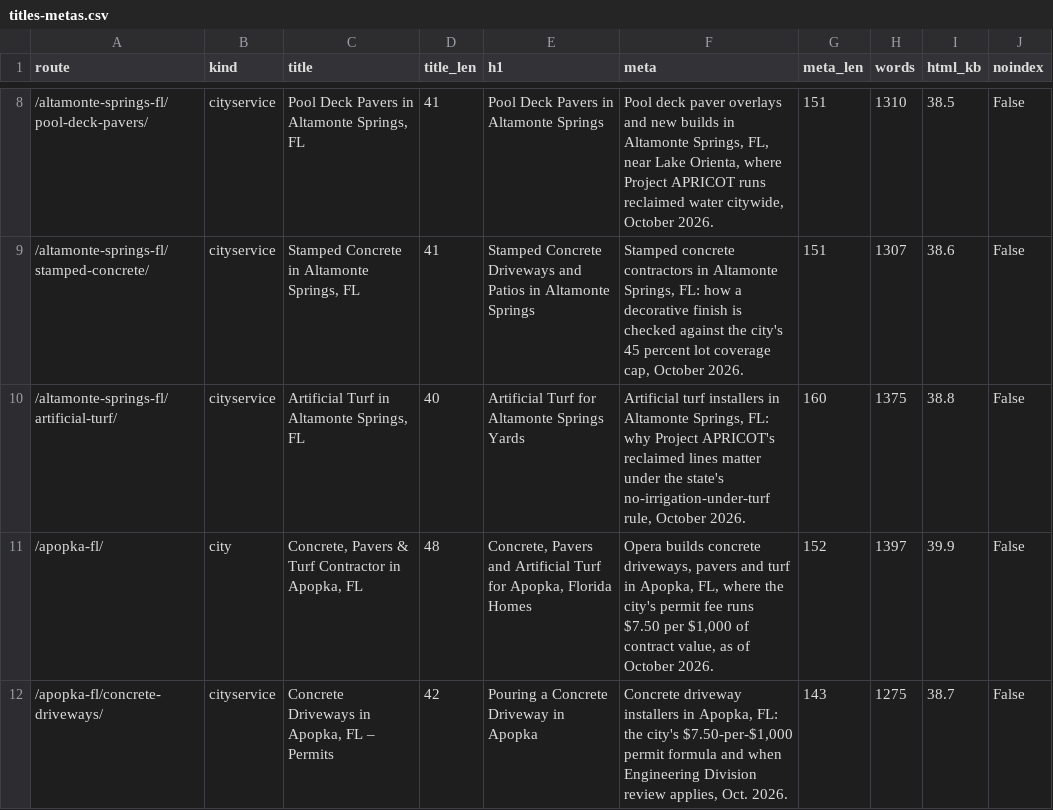
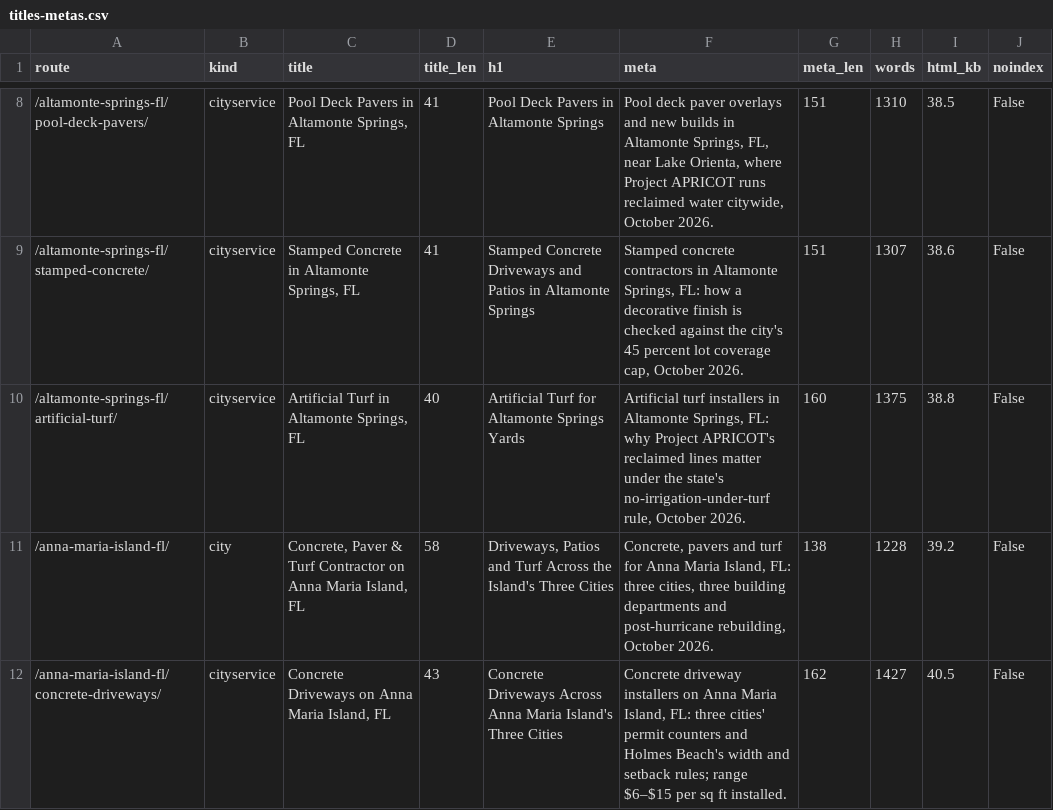
Before and after one commit to lucianodornfeld18-creator/operaconcretepavers, a CSV file: research/titles-metas.csv, drawn as a sheet; only a part is shown, gaps mark what is left out; the shorter side is filled out with more unchanged rows; the diff covers the shown part only; the diff names each change by its address in the sheet, - before the commit and + after, or states it on an @@ line.

```diff
--- a/research/titles-metas.csv
+++ b/research/titles-metas.csv
+row 11: /anna-maria-island-fl/ | city | Concrete, Paver & Turf Contractor on Anna Maria Island, FL | 58 | Driveways, Patios and Turf Across the Island's Three Cities | Concrete, pavers and turf for Anna Maria Island, FL: three cities, three building departments and post-hurricane rebuilding, October 2026. | 138 | 1228 | 39.2 | False
+row 12: /anna-maria-island-fl/concrete-driveways/ | cityservice | Concrete Driveways on Anna Maria Island, FL | 43 | Concrete Driveways Across Anna Maria Island's Three Cities | Concrete driveway installers on Anna Maria Island, FL: three cities' permit counters and Holmes Beach's width and setback rules; range $6–$15 per sq ft installed. | 162 | 1427 | 40.5 | False
```
Also changed, not shown: 14 added rows and 24 edited cells elsewhere in this file, research/internal-links.csv, 50 other files.
